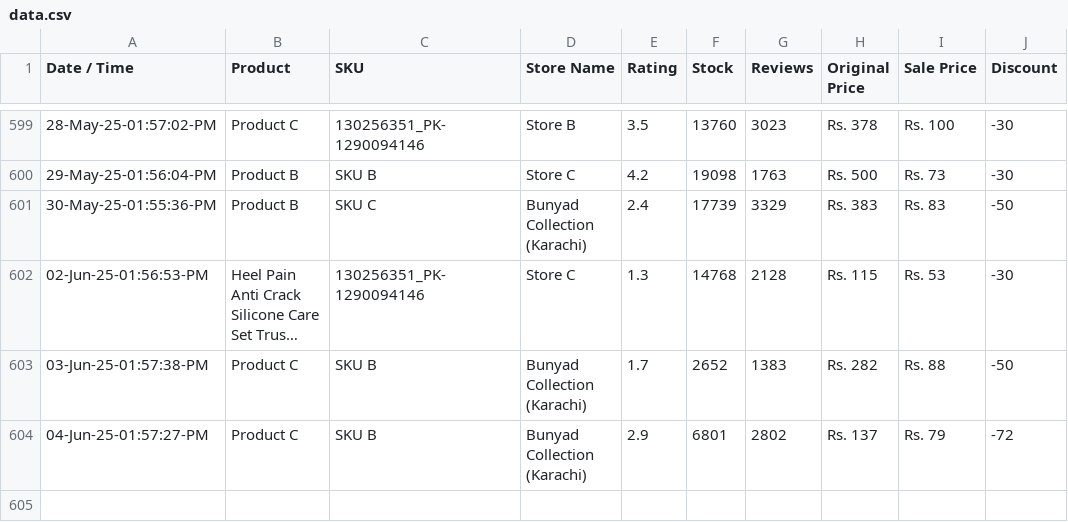
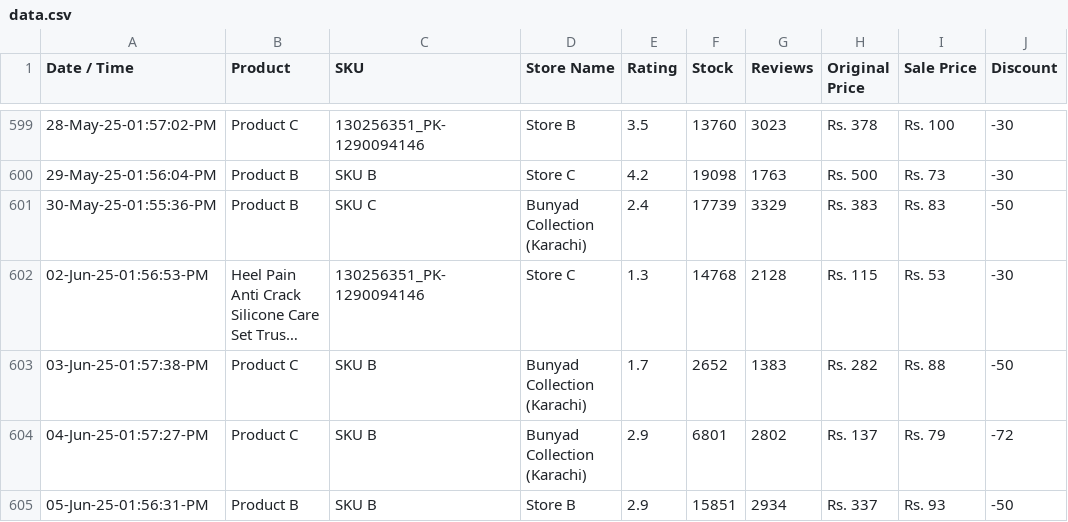
Before and after one commit to shafqatjan/amp-actionable-emails, a CSV file: data.csv, drawn as a sheet; only a part is shown, gaps mark what is left out; long unchanged cells end in ….

Commit message:
05-Jun-25-01:56:31:PM

```diff
--- a/data.csv
+++ b/data.csv
@@ -604 +604,2 @@ Date / Time,Product,SKU,Store Name,Rating,Stock,Reviews,Original Price,Sale Pric
 04-Jun-25-01:57:27-PM,Product C,SKU B,Bunyad Collection (Karachi),2.9,6801,2802,Rs. 137,Rs. 79,-72
+05-Jun-25-01:56:31-PM,Product B,SKU B,Store B,2.9,15851,2934,Rs. 337,Rs. 93,-50
```
